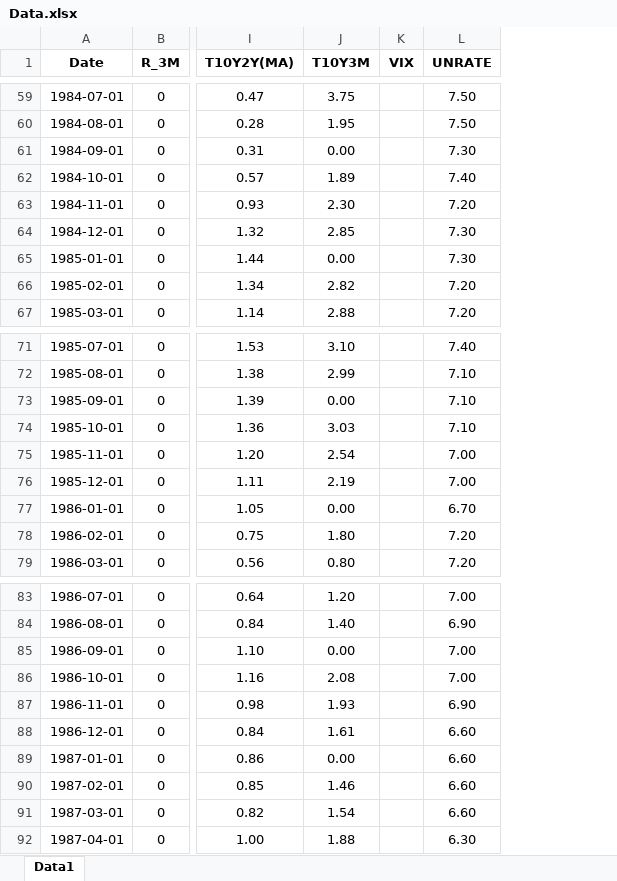
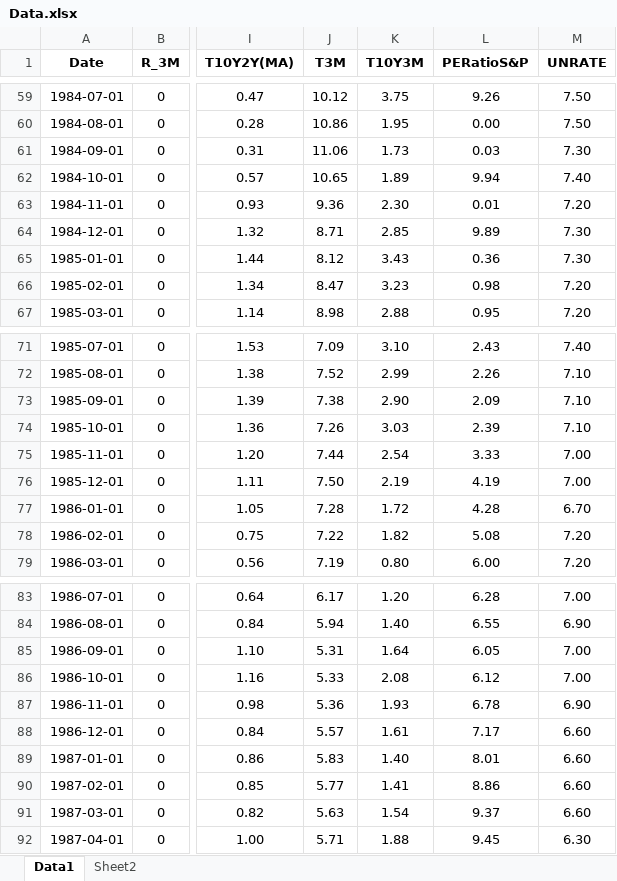
Before and after one commit to ArthurVillela1/Dissertation, an Excel workbook: Data.xlsx, sheet Data1, drawn as a sheet; only a part is shown, gaps mark what is left out; values as stored, in another font and other column widths than the file's, no borders; charts and pictures not drawn; removed rows and columns are numbered as before the commit, all else as after; the diff covers the shown part only; the diff names each change by its address in the sheet, - before the commit and + after, or states it on an @@ line.

```diff
--- a/Data.xlsx (sheet Data1)
+++ b/Data.xlsx (sheet Data1)
+sheet tab: Sheet2
+column J (T3M), rows 59-67: 10.12 | 10.86 | 11.06 | 10.65 | 9.36 | 8.71 | 8.12 | 8.47 | 8.98; rows 71-79: 7.09 | 7.52 | 7.38 | 7.26 | 7.44 | 7.50 | 7.28 | 7.22 | 7.19; rows 83-92: 6.17 | 5.94 | 5.31 | 5.33 | 5.36 | 5.57 | 5.83 | 5.77 | 5.63 | 5.71
-column K (VIX), empty
+column L (PERatioS&P), rows 59-67: 9.26 | 0.00 | 0.03 | 9.94 | 0.01 | 9.89 | 0.36 | 0.98 | 0.95; rows 71-79: 2.43 | 2.26 | 2.09 | 2.39 | 3.33 | 4.19 | 4.28 | 5.08 | 6.00; rows 83-92: 6.28 | 6.55 | 6.05 | 6.12 | 6.78 | 7.17 | 8.01 | 8.86 | 9.37 | 9.45
-K61 (T10Y3M): 0.00
+K61 (T10Y3M): 1.73
-K65 (T10Y3M): 0.00
+K65 (T10Y3M): 3.43
-K66 (T10Y3M): 2.82
+K66 (T10Y3M): 3.23
-K73 (T10Y3M): 0.00
+K73 (T10Y3M): 2.90
-K77 (T10Y3M): 0.00
+K77 (T10Y3M): 1.72
-K78 (T10Y3M): 1.80
+K78 (T10Y3M): 1.82
-K85 (T10Y3M): 0.00
+K85 (T10Y3M): 1.64
-K89 (T10Y3M): 0.00
+K89 (T10Y3M): 1.40
-K90 (T10Y3M): 1.46
+K90 (T10Y3M): 1.41
```
Also changed, not shown: 13 hidden or unhidden rows and 96 edited cells elsewhere in this sheet, formulas that keep their value, charts or pictures, 1 other file.
